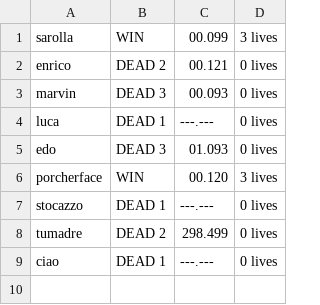
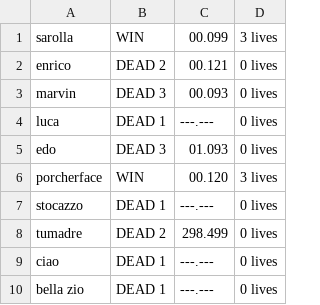
Before and after one commit to porcherface/pollo-shiba, a CSV file: dev/polloshiba/game/graphics/data/leaderboard_alltime.csv, drawn as a sheet.

```diff
--- a/dev/polloshiba/game/graphics/data/leaderboard_alltime.csv
+++ b/dev/polloshiba/game/graphics/data/leaderboard_alltime.csv
@@ -9 +9,2 @@ tumadre,DEAD 2,298.499,0 lives
 ciao,DEAD 1,---.---,0 lives
+bella zio,DEAD 1,---.---,0 lives
```
Also changed, not shown: 8 other files.
